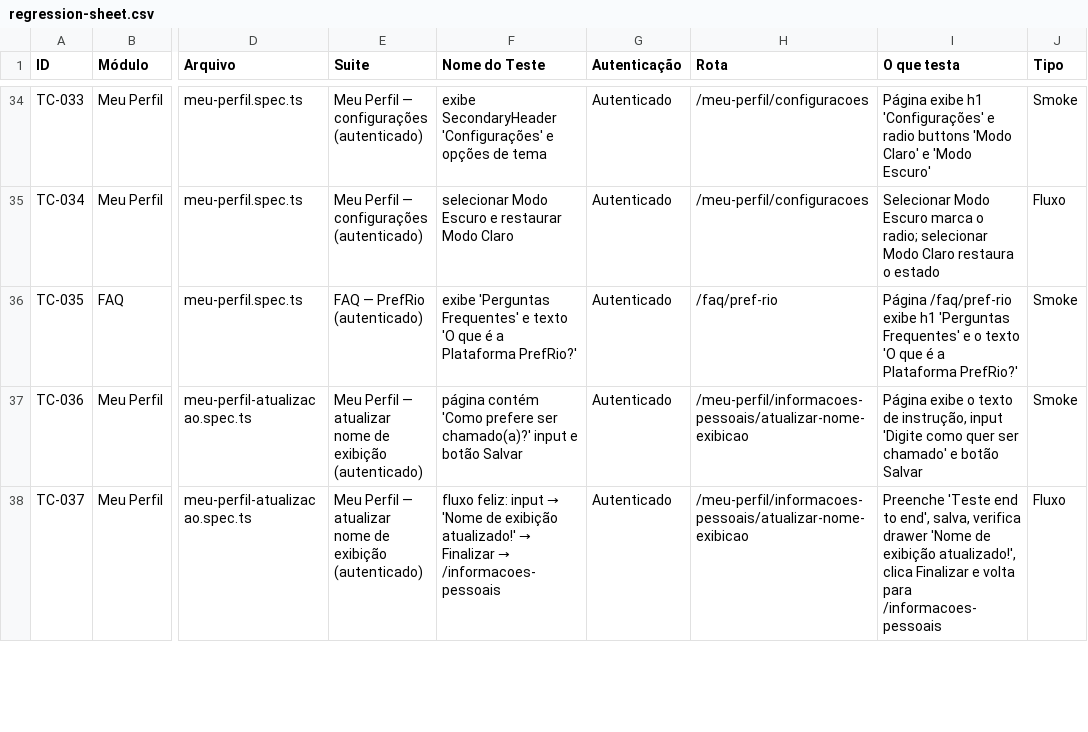
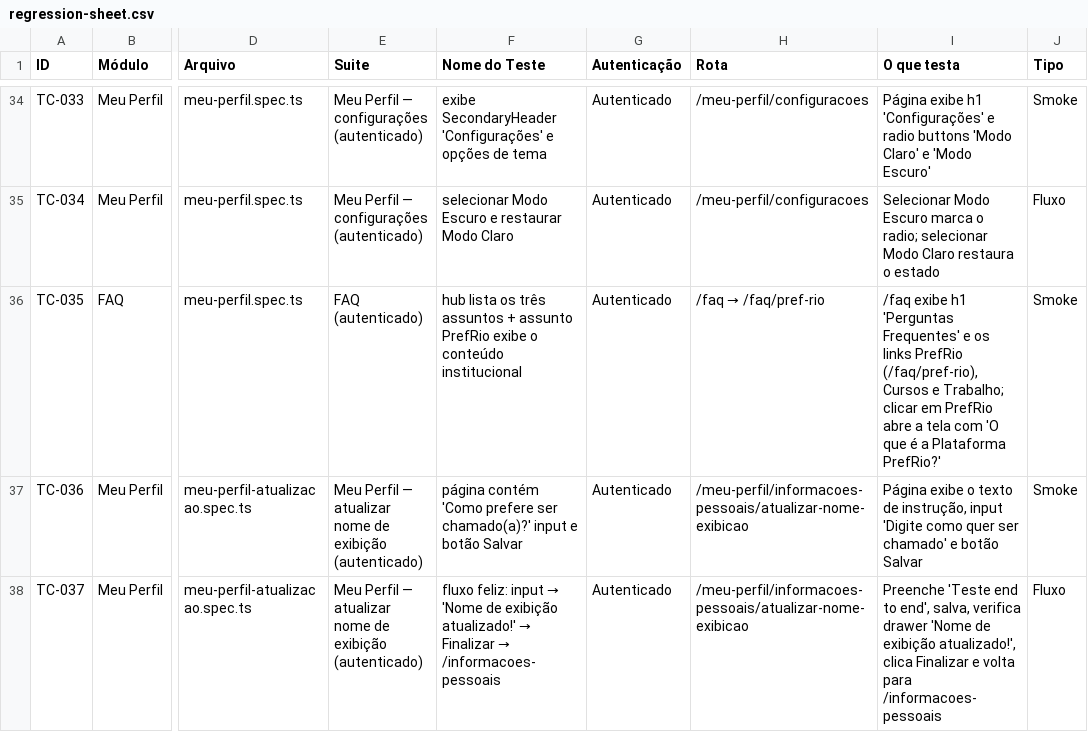
Before and after one commit to prefeitura-rio/superapp, a CSV file: e2e/regression-sheet.csv, drawn as a sheet; only a part is shown, gaps mark what is left out; the diff names each change by its address in the sheet, - before the commit and + after, or states it on an @@ line.

Commit message:
test(faq): point the FAQ spec at the new hub and PrefRio page

```diff
--- a/e2e/regression-sheet.csv
+++ b/e2e/regression-sheet.csv
-E36 (Suite): FAQ — PrefRio (autenticado)
+E36 (Suite): FAQ (autenticado)
-F36 (Nome do Teste): exibe 'Perguntas Frequentes' e texto 'O que é a Plataforma PrefRio?'
+F36 (Nome do Teste): hub lista os três assuntos + assunto PrefRio exibe o conteúdo institucional
@@ H36 (Rota): /faq/pref-rio → /faq → /faq/pref-rio @@
-I36 (O que testa): Página /faq/pref-rio exibe h1 'Perguntas Frequentes' e o texto 'O que…
+I36 (O que testa): /faq exibe h1 'Perguntas Frequentes' e os links PrefRio (/faq/pref-rio), Cursos e Trabalho; clicar em PrefRio abre a tela com 'O que…
```
Also changed, not shown: 1 other file.
